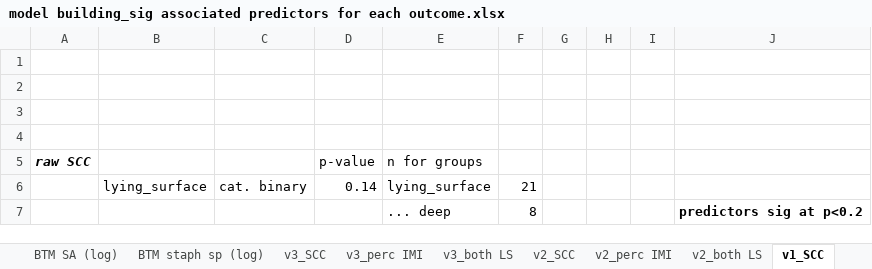
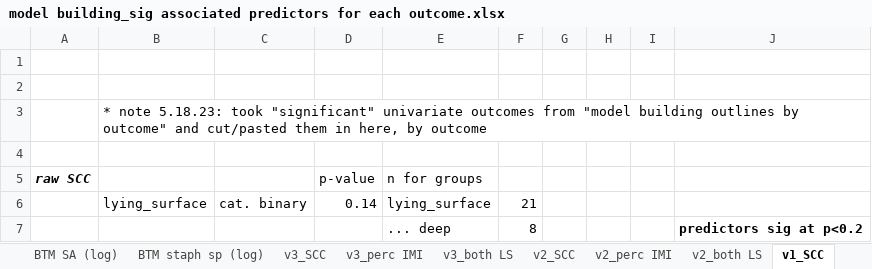
Before and after one commit to caitlin-jeffrey/OREI_Git, an Excel workbook: OREI_files/40-herd data/model building_sig associated predictors for each outcome.xlsx, sheet v1_SCC, drawn as a sheet; only a part is shown; values as stored, in another font and other column widths than the file's, no borders; the diff names each change by its address in the sheet, - before the commit and + after, or states it on an @@ line.

```diff
--- a/OREI_files/40-herd data/model building_sig associated predictors for each outcome.xlsx (sheet v1_SCC)
+++ b/OREI_files/40-herd data/model building_sig associated predictors for each outcome.xlsx (sheet v1_SCC)
-B3: (empty)
+B3: * note 5.18.23: took "significant" univariate outcomes from "model building outlines by outcome" and cut/pasted them in here, by outcome
```
Also changed, not shown: sheet BTM strep (log), sheet BTM staph sp (log), OREI_files/40-herd data/descriptive stat sheets by group.xlsx, OREI_files/40-herd data/model building outlines by outcome.xlsx, 17 other files.
